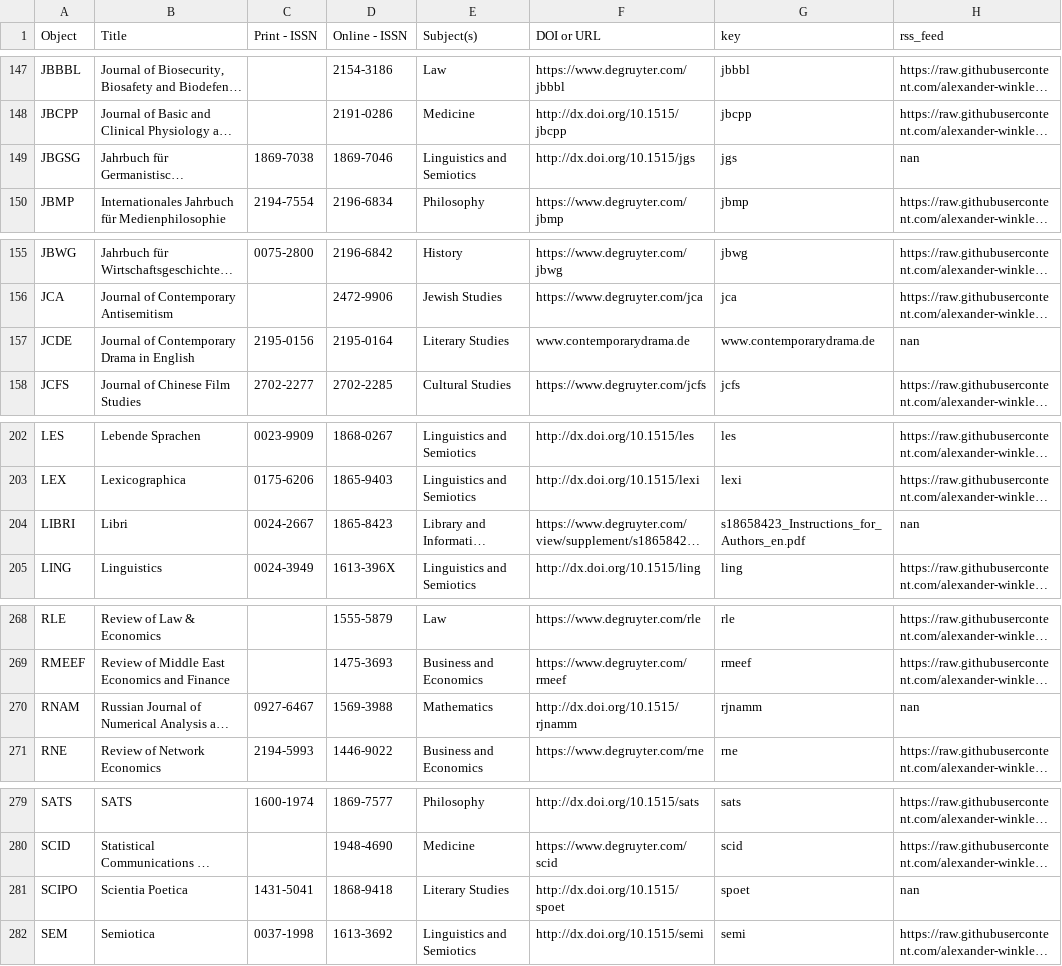
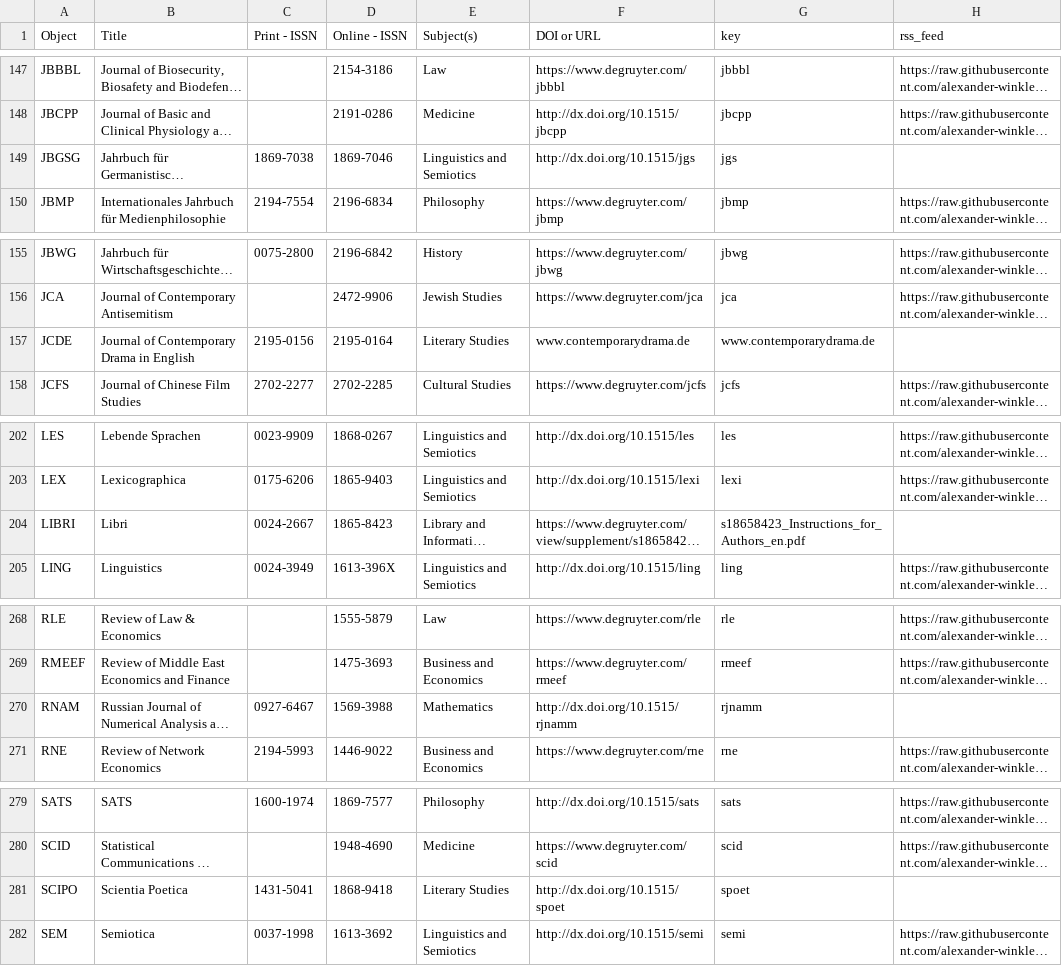
Before and after one commit to alexander-winkler/degruyter_rss, a CSV file: feed_list.csv, drawn as a sheet; only a part is shown, gaps mark what is left out; long unchanged cells end in …; the diff covers the shown part only; the diff names each change by its address in the sheet, - before the commit and + after, or states it on an @@ line.

```diff
--- a/feed_list.csv
+++ b/feed_list.csv
-H149 (rss_feed): nan
+H149 (rss_feed): (empty)
-H157 (rss_feed): nan
+H157 (rss_feed): (empty)
-H204 (rss_feed): nan
+H204 (rss_feed): (empty)
-H270 (rss_feed): nan
+H270 (rss_feed): (empty)
-H281 (rss_feed): nan
+H281 (rss_feed): (empty)
```
Also changed, not shown: 9 edited cells elsewhere in this file, 1 other file.
